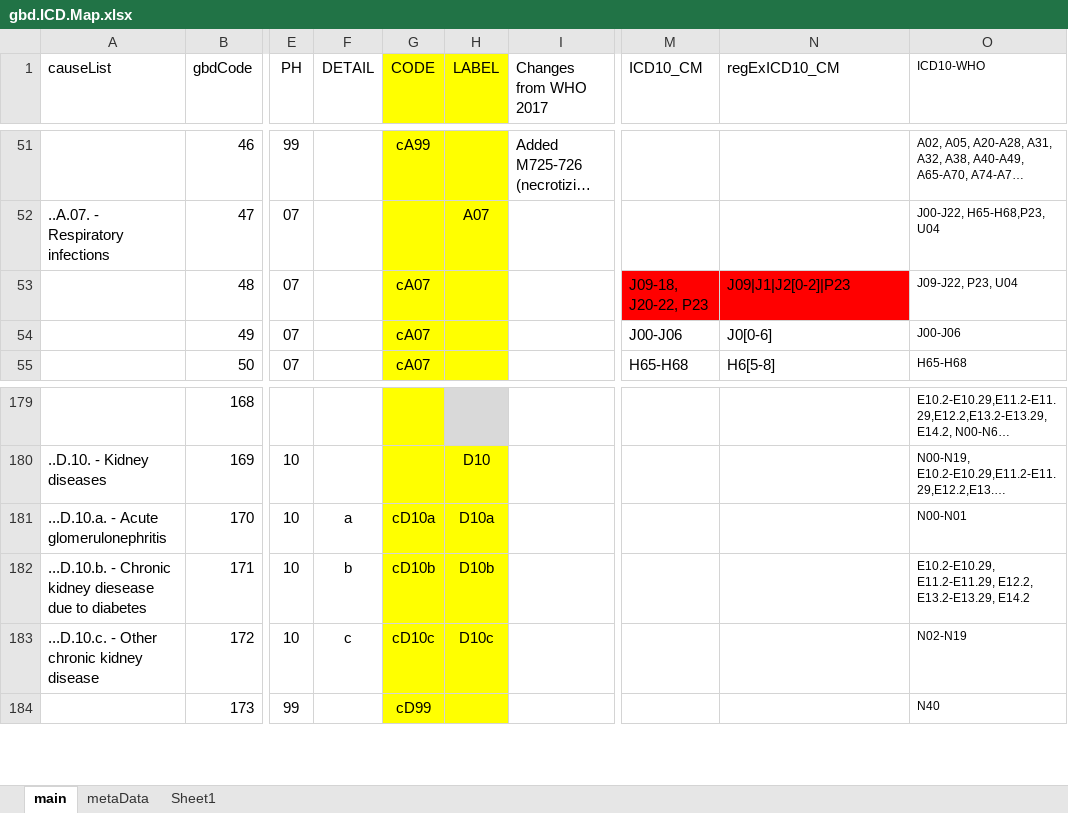
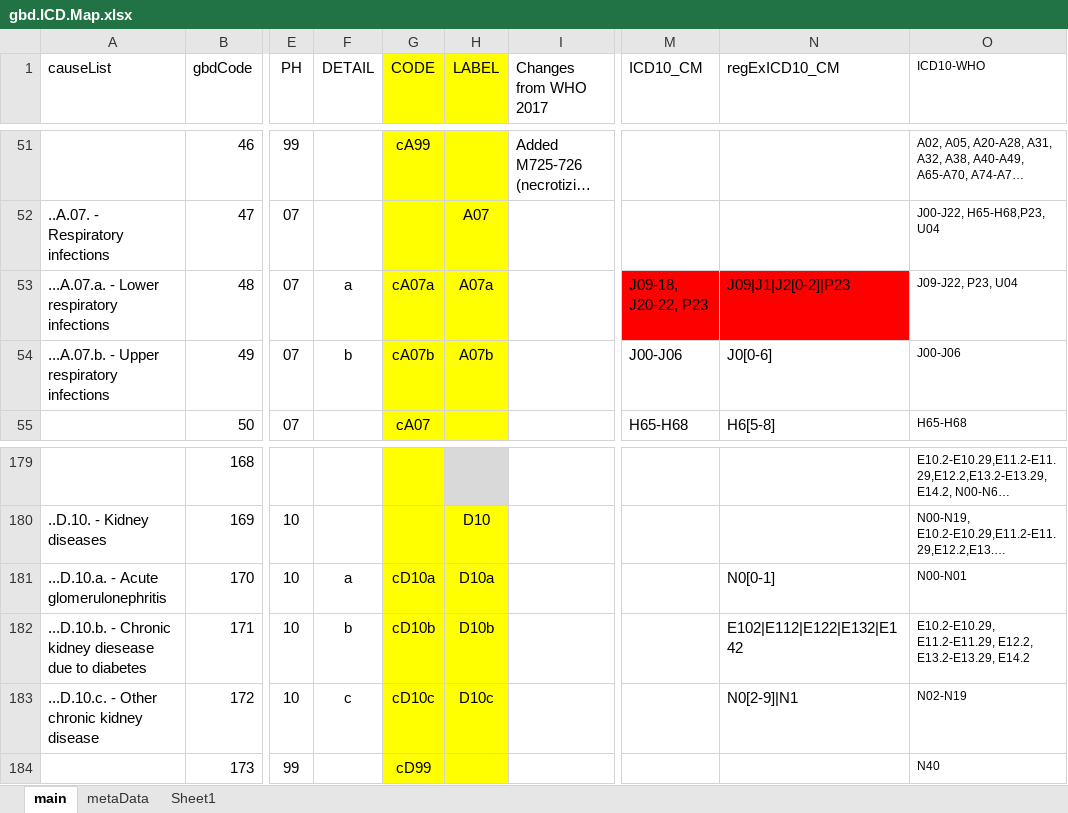
Before and after one commit to mcSamuelDataSci/CACommunityBurden, an Excel workbook: myCBD/myInfo/gbd.ICD.Map.xlsx, sheet main, drawn as a sheet; only a part is shown, gaps mark what is left out; long unchanged cells end in …; values as stored, in another font and other column widths than the file's, no borders; the diff names each change by its address in the sheet, - before the commit and + after, or states it on an @@ line.

Commit message:
cause list revisions (kidney disase) for OSHPD; other minor edits

```diff
--- a/myCBD/myInfo/gbd.ICD.Map.xlsx (sheet main)
+++ b/myCBD/myInfo/gbd.ICD.Map.xlsx (sheet main)
-A53 (causeList): (empty)
+A53 (causeList): ...A.07.a. - Lower respiratory infections
-F53 (DETAIL): (empty)
+F53 (DETAIL): a
-G53 (CODE): cA07
+G53 (CODE): cA07a
-H53 (LABEL): (empty)
+H53 (LABEL): A07a
-A54 (causeList): (empty)
+A54 (causeList): ...A.07.b. - Upper respiratory infections
-F54 (DETAIL): (empty)
+F54 (DETAIL): b
-G54 (CODE): cA07
+G54 (CODE): cA07b
-H54 (LABEL): (empty)
+H54 (LABEL): A07b
-N181 (regExICD10_CM): (empty)
+N181 (regExICD10_CM): N0[0-1]
-N182 (regExICD10_CM): (empty)
+N182 (regExICD10_CM): E102|E112|E122|E132|E142
-N183 (regExICD10_CM): (empty)
+N183 (regExICD10_CM): N0[2-9]|N1
```
Also changed, not shown: 22 other files.
